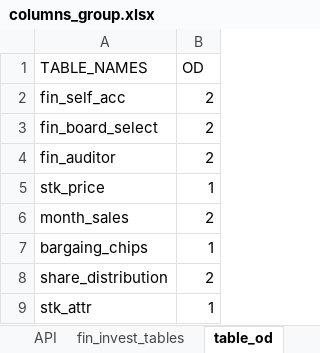
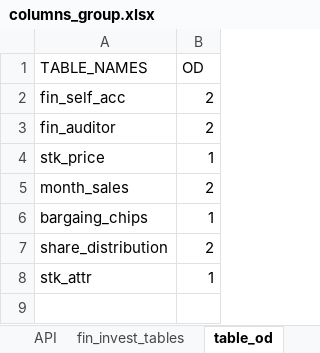
Before and after one commit to LEOHuang5555/TEJ-Tool-API, an Excel workbook: code/tables/columns_group.xlsx, sheet table_od, drawn as a sheet; values as stored, in another font and other column widths than the file's, no borders; the diff names each change by its address in the sheet, - before the commit and + after, or states it on an @@ line.

```diff
--- a/code/tables/columns_group.xlsx (sheet table_od)
+++ b/code/tables/columns_group.xlsx (sheet table_od)
-row 3: fin_board_select | 2
```
Also changed, not shown: sheet transfer_language, sheet table_columns, sheet fin_invest_tables, sheet API, 11 other files.
